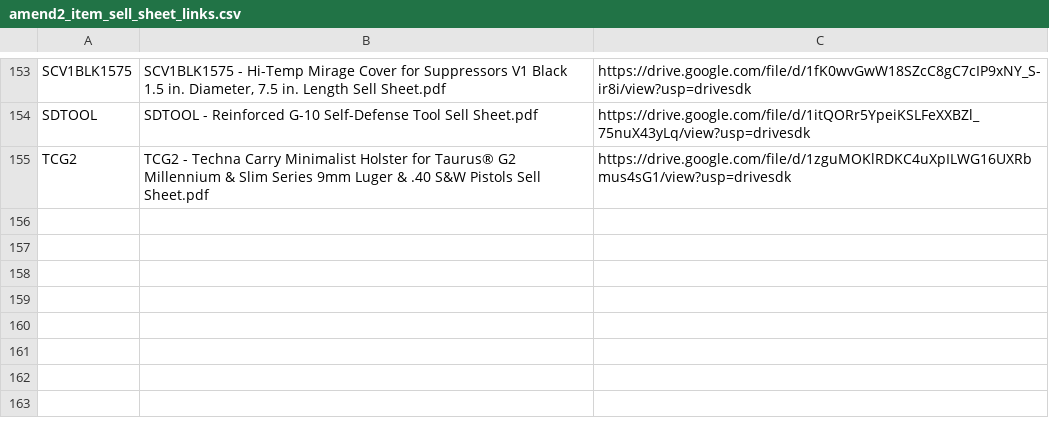
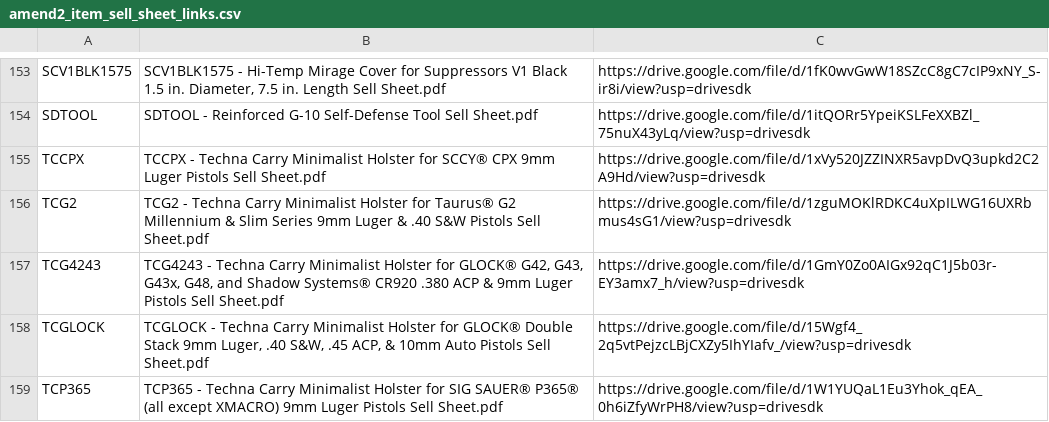
Before and after one commit to Michael-A2/Amend2-ItemLeadTimes, a CSV file: amend2_item_sell_sheet_links.csv, drawn as a sheet; only a part is shown, gaps mark what is left out.

```diff
--- a/amend2_item_sell_sheet_links.csv
+++ b/amend2_item_sell_sheet_links.csv
@@ -154,2 +154,6 @@ SCV1BLK1575,"SCV1BLK1575 - Hi-Temp Mirage Cover for Suppressors V1 Black 1.5 in.
 SDTOOL,SDTOOL - Reinforced G-10 Self-Defense Tool Sell Sheet.pdf,https://drive.google.com/file/d/1itQORr5YpeiKSLFeXXBZl_75nuX43yLq/view?usp=drivesdk
+TCCPX,TCCPX - Techna Carry Minimalist Holster for SCCY® CPX 9mm Luger Pistols Sell Sheet.pdf,https://drive.google.com/file/d/1xVy520JZZINXR5avpDvQ3upkd2C2A9Hd/view?usp=drivesdk
 TCG2,TCG2 - Techna Carry Minimalist Holster for Taurus® G2 Millennium & Slim Series 9mm Luger & .40 S&W Pistols Sell Sheet.pdf,https://drive.google.com/file/d/1zguMOKlRDKC4uXpILWG16UXRbmus4sG1/view?usp=drivesdk
+TCG4243,"TCG4243 - Techna Carry Minimalist Holster for GLOCK® G42, G43, G43x, G48, and Shadow Systems® CR920 .380 ACP & 9mm Luger Pistols Sell Sheet.pdf",https://drive.google.com/file/d/1GmY0Zo0AIGx92qC1J5b03r-EY3amx7_h/view?usp=drivesdk
+TCGLOCK,"TCGLOCK - Techna Carry Minimalist Holster for GLOCK® Double Stack 9mm Luger, .40 S&W, .45 ACP, & 10mm Auto Pistols Sell Sheet.pdf",https://drive.google.com/file/d/15Wgf4_2q5vtPejzcLBjCXZy5IhYIafv_/view?usp=drivesdk
+TCP365,TCP365 - Techna Carry Minimalist Holster for SIG SAUER® P365® (all except XMACRO) 9mm Luger Pistols Sell Sheet.pdf,https://drive.google.com/file/d/1W1YUQaL1Eu3Yhok_qEA_0h6iZfyWrPH8/view?usp=drivesdk
```
